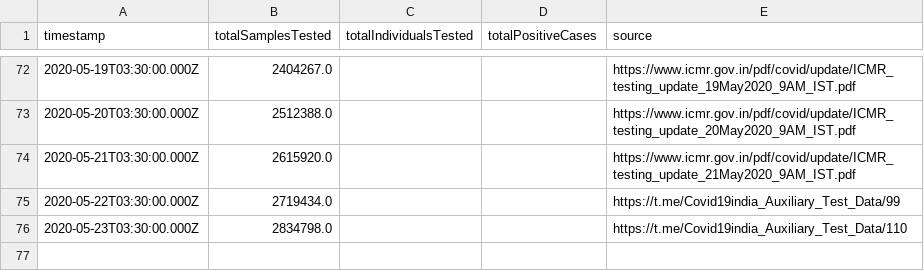
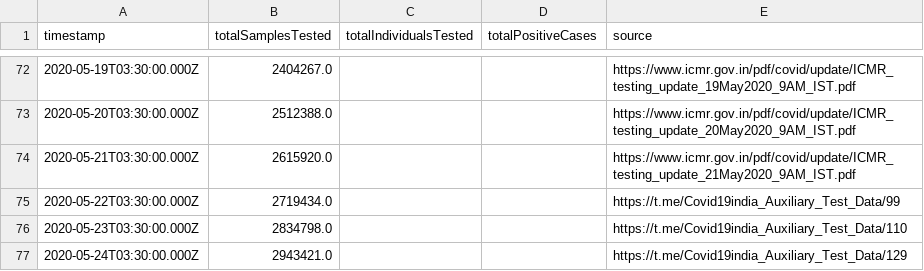
Before and after one commit to ianforme/india-covid-ql-helper, a CSV file: india_testing_daily.csv, drawn as a sheet; only a part is shown, gaps mark what is left out; the diff names each change by its address in the sheet, - before the commit and + after, or states it on an @@ line.

Commit message:
update

```diff
--- a/india_testing_daily.csv
+++ b/india_testing_daily.csv
+row 77: 2020-05-24T03:30:00.000Z | 2943421.0 |  |  | https://t.me/Covid19india_Auxiliary_Test_Data/129
```
